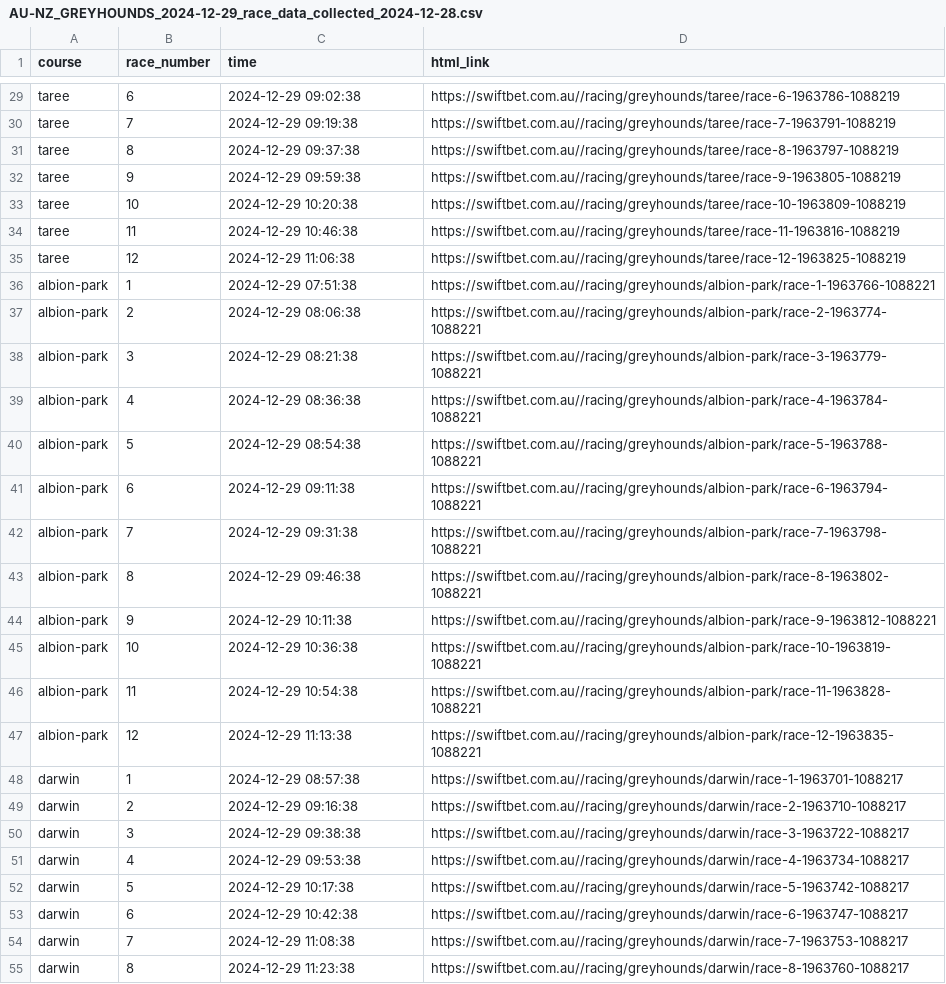
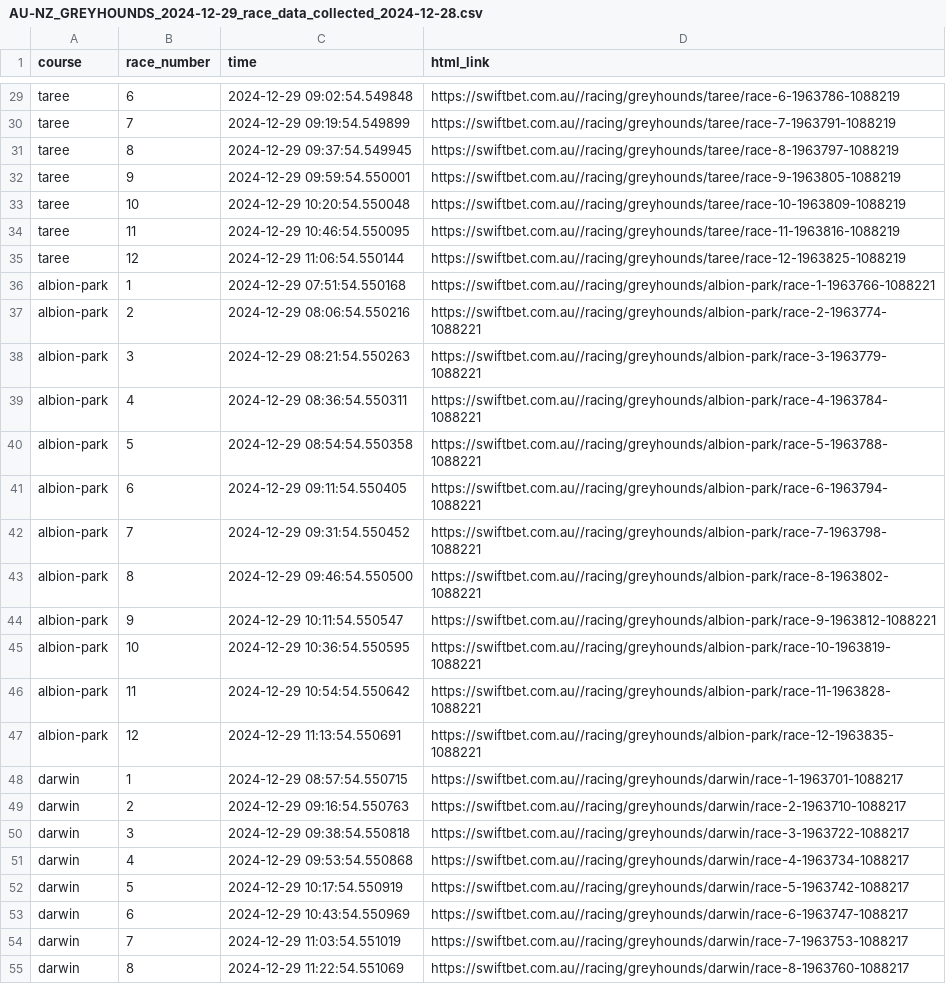
Before and after one commit to sparksautomata/WSD-webscraping-example, a CSV file: swift_bet_scraper/races_data/AU-NZ_GREYHOUNDS_2024-12-29_race_data_collected_2024-12-28.csv, drawn as a sheet; only a part is shown, gaps mark what is left out; the diff covers the shown part only; the diff names each change by its address in the sheet, - before the commit and + after, or states it on an @@ line.

```diff
--- a/swift_bet_scraper/races_data/AU-NZ_GREYHOUNDS_2024-12-29_race_data_collected_2024-12-28.csv
+++ b/swift_bet_scraper/races_data/AU-NZ_GREYHOUNDS_2024-12-29_race_data_collected_2024-12-28.csv
-C29 (time): 2024-12-29 09:02:38
+C29 (time): 2024-12-29 09:02:54.549848
-C30 (time): 2024-12-29 09:19:38
+C30 (time): 2024-12-29 09:19:54.549899
-C31 (time): 2024-12-29 09:37:38
+C31 (time): 2024-12-29 09:37:54.549945
-C32 (time): 2024-12-29 09:59:38
+C32 (time): 2024-12-29 09:59:54.550001
-C33 (time): 2024-12-29 10:20:38
+C33 (time): 2024-12-29 10:20:54.550048
-C34 (time): 2024-12-29 10:46:38
+C34 (time): 2024-12-29 10:46:54.550095
-C35 (time): 2024-12-29 11:06:38
+C35 (time): 2024-12-29 11:06:54.550144
-C36 (time): 2024-12-29 07:51:38
+C36 (time): 2024-12-29 07:51:54.550168
-C37 (time): 2024-12-29 08:06:38
+C37 (time): 2024-12-29 08:06:54.550216
-C38 (time): 2024-12-29 08:21:38
+C38 (time): 2024-12-29 08:21:54.550263
-C39 (time): 2024-12-29 08:36:38
+C39 (time): 2024-12-29 08:36:54.550311
-C40 (time): 2024-12-29 08:54:38
+C40 (time): 2024-12-29 08:54:54.550358
-C41 (time): 2024-12-29 09:11:38
+C41 (time): 2024-12-29 09:11:54.550405
-C42 (time): 2024-12-29 09:31:38
+C42 (time): 2024-12-29 09:31:54.550452
-C43 (time): 2024-12-29 09:46:38
+C43 (time): 2024-12-29 09:46:54.550500
-C44 (time): 2024-12-29 10:11:38
+C44 (time): 2024-12-29 10:11:54.550547
-C45 (time): 2024-12-29 10:36:38
+C45 (time): 2024-12-29 10:36:54.550595
-C46 (time): 2024-12-29 10:54:38
+C46 (time): 2024-12-29 10:54:54.550642
-C47 (time): 2024-12-29 11:13:38
+C47 (time): 2024-12-29 11:13:54.550691
-C48 (time): 2024-12-29 08:57:38
+C48 (time): 2024-12-29 08:57:54.550715
-C49 (time): 2024-12-29 09:16:38
+C49 (time): 2024-12-29 09:16:54.550763
-C50 (time): 2024-12-29 09:38:38
+C50 (time): 2024-12-29 09:38:54.550818
-C51 (time): 2024-12-29 09:53:38
+C51 (time): 2024-12-29 09:53:54.550868
-C52 (time): 2024-12-29 10:17:38
+C52 (time): 2024-12-29 10:17:54.550919
-C53 (time): 2024-12-29 10:42:38
+C53 (time): 2024-12-29 10:43:54.550969
-C54 (time): 2024-12-29 11:08:38
+C54 (time): 2024-12-29 11:03:54.551019
-C55 (time): 2024-12-29 11:23:38
+C55 (time): 2024-12-29 11:22:54.551069
```
Also changed, not shown: 100 edited cells elsewhere in this file, swift_bet_scraper/races_data/AU-NZ_GALLOPS_2024-12-29_race_data_collected_2024-12-28.csv, swift_bet_scraper/races_data/AU-NZ_GREYHOUNDS_2024-12-28_race_data_collected_2024-12-28.csv, 6 other files.
